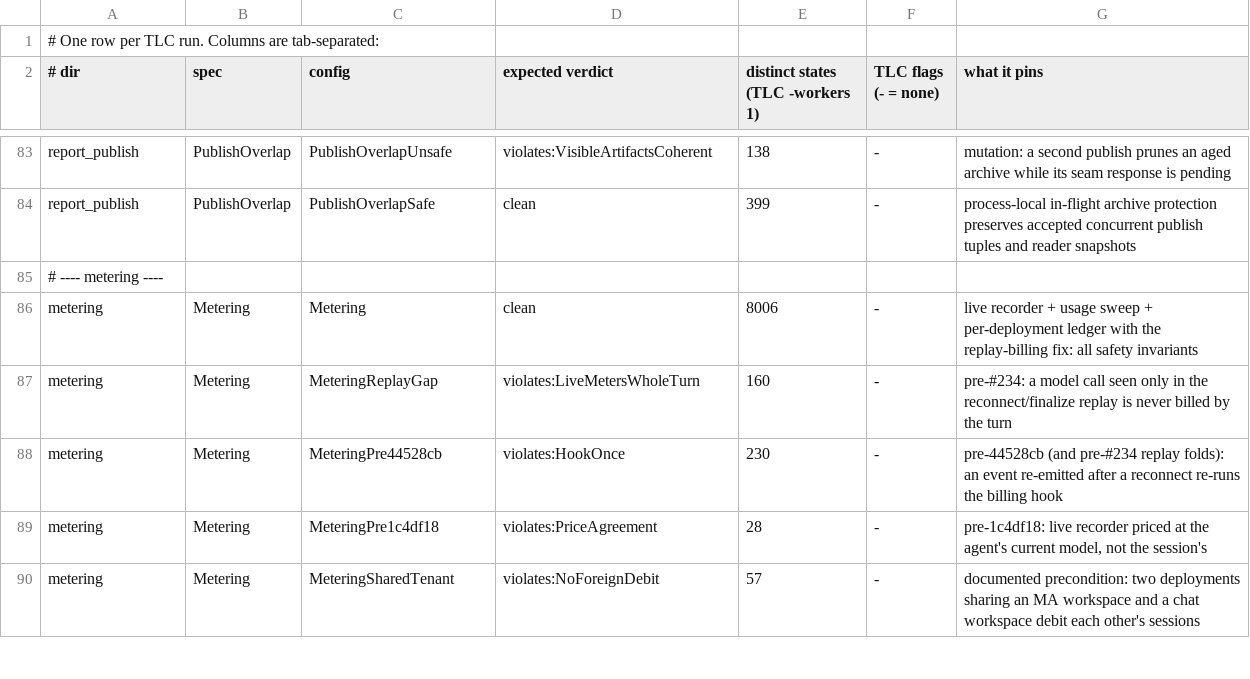
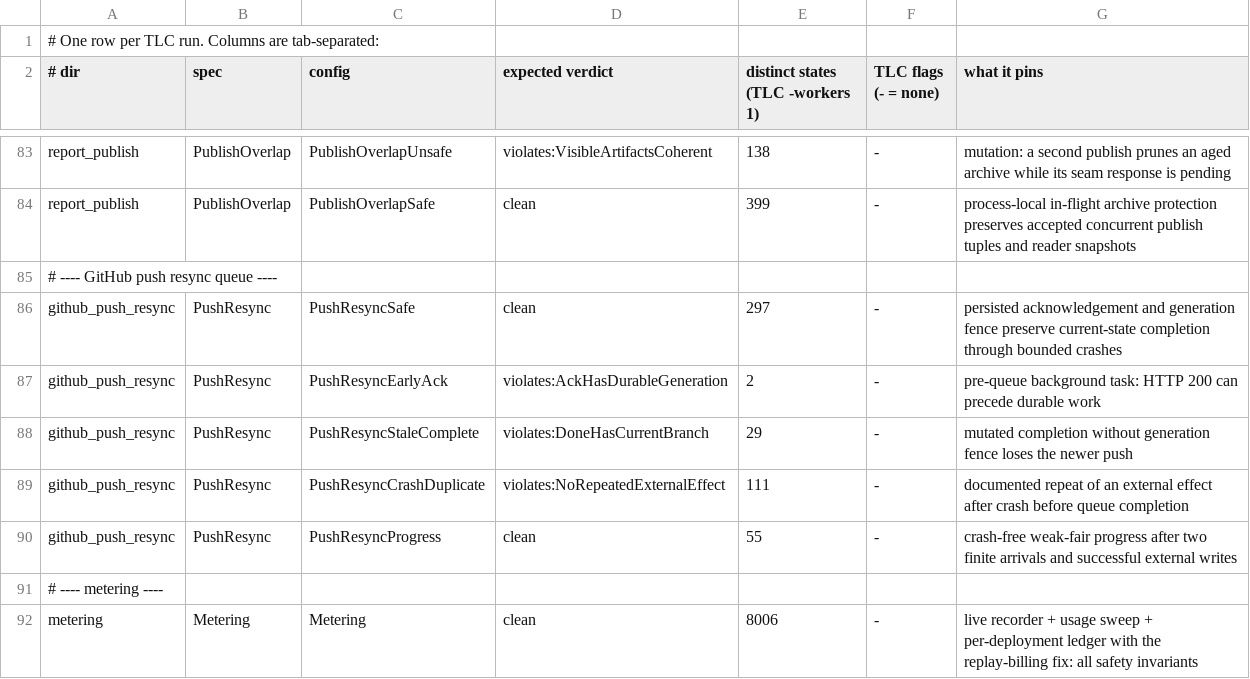
Before and after one commit to pymc-labs/daimon, a TSV file: formal/expected.tsv, drawn as a sheet; only a part is shown, gaps mark what is left out; the shorter side is filled out with more unchanged rows.

Commit message:
test(formal): model durable GitHub push resync (#265)
Co-authored-by: Derick Wells <derick.wells@pymc-labs.com>

```diff
--- a/formal/expected.tsv
+++ b/formal/expected.tsv
@@ -84,2 +84,8 @@ report_publish	PublishOverlap	PublishOverlapUnsafe	violates:VisibleArtifactsCohe
 report_publish	PublishOverlap	PublishOverlapSafe	clean	399	-	process-local in-flight archive protection preserves accepted concurrent publish tuples and reader snapshots
+# ---- GitHub push resync queue ----
+github_push_resync	PushResync	PushResyncSafe	clean	297	-	persisted acknowledgement and generation fence preserve current-state completion through bounded crashes
+github_push_resync	PushResync	PushResyncEarlyAck	violates:AckHasDurableGeneration	2	-	pre-queue background task: HTTP 200 can precede durable work
+github_push_resync	PushResync	PushResyncStaleComplete	violates:DoneHasCurrentBranch	29	-	mutated completion without generation fence loses the newer push
+github_push_resync	PushResync	PushResyncCrashDuplicate	violates:NoRepeatedExternalEffect	111	-	documented repeat of an external effect after crash before queue completion
+github_push_resync	PushResync	PushResyncProgress	clean	55	-	crash-free weak-fair progress after two finite arrivals and successful external writes
 # ---- metering ----
```
Also changed, not shown: 10 other files.
